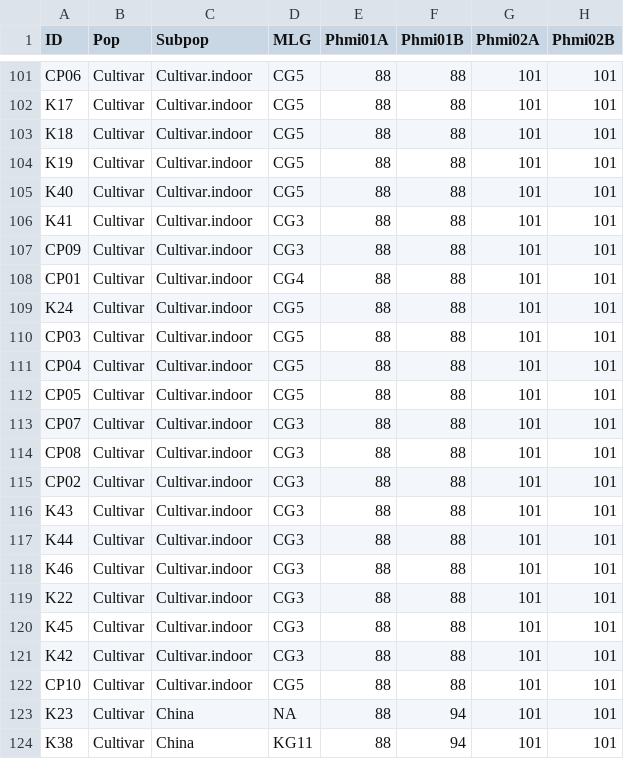
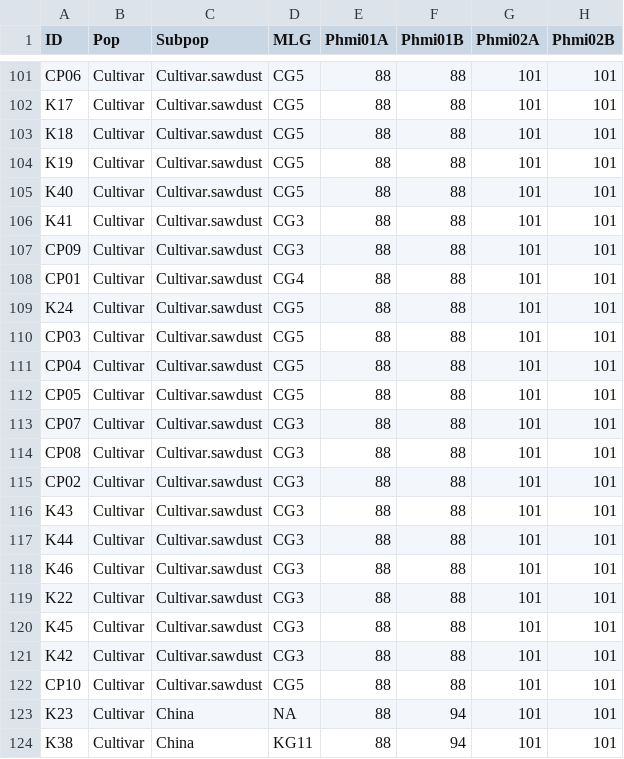
Before and after one commit to akihirao/nameko_SSR, a CSV file: MLG_Pmicro_123samples.csv, drawn as a sheet; only a part is shown, gaps mark what is left out; the diff covers the shown part only; the diff names each change by its address in the sheet, - before the commit and + after, or states it on an @@ line.

```diff
--- a/MLG_Pmicro_123samples.csv
+++ b/MLG_Pmicro_123samples.csv
-C101:C122 (Subpop): Cultivar.indoor
+C101:C122 (Subpop): Cultivar.sawdust
```
Also changed, not shown: 44 edited cells elsewhere in this file, 6 other files.
